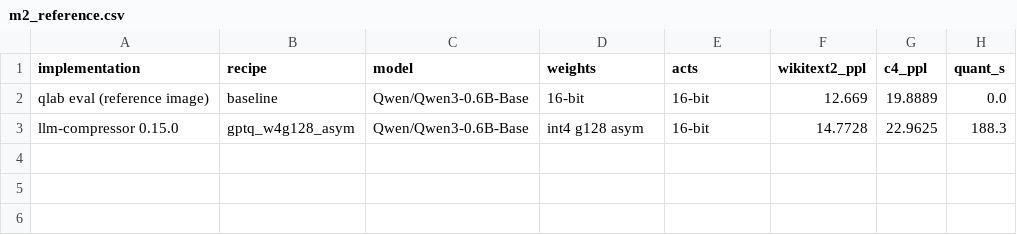
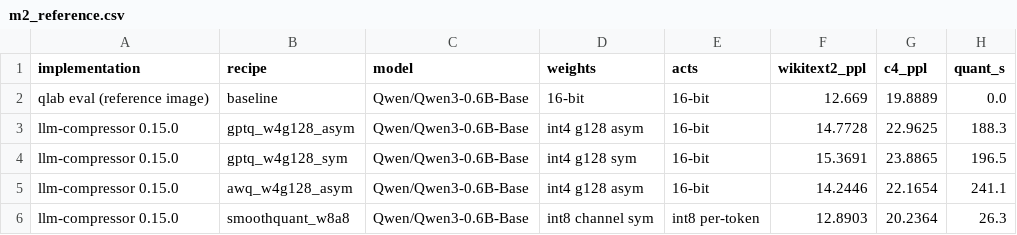
Before and after one commit to Abhayrkhot/Quantized-inference-lab, a CSV file: results/box/m2_reference.csv, drawn as a sheet; the diff names each change by its address in the sheet, - before the commit and + after, or states it on an @@ line.

Commit message:
M4 results and the llm-compressor cross-check on the box
vLLM perplexity parity for the exported GPTQ / AWQ checkpoints, serving benchmarks for
BF16 / GPTQ-Marlin / AWQ-Marlin / FP8 (with and without an fp8 KV cache), the Qwen3-4B
GPTQ export served on the 4 GB card, and llm-compressor GPTQ / AWQ / SmoothQuant run on the
same calibration windows and scored by the same evaluation. README tables regenerated.

```diff
--- a/results/box/m2_reference.csv
+++ b/results/box/m2_reference.csv
+row 4: llm-compressor 0.15.0 | gptq_w4g128_sym | Qwen/Qwen3-0.6B-Base | int4 g128 sym | 16-bit | 15.3691 | 23.8865 | 196.5
+row 5: llm-compressor 0.15.0 | awq_w4g128_asym | Qwen/Qwen3-0.6B-Base | int4 g128 asym | 16-bit | 14.2446 | 22.1654 | 241.1
+row 6: llm-compressor 0.15.0 | smoothquant_w8a8 | Qwen/Qwen3-0.6B-Base | int8 channel sym | int8 per-token | 12.8903 | 20.2364 | 26.3
```
Also changed, not shown: 10 other files.
